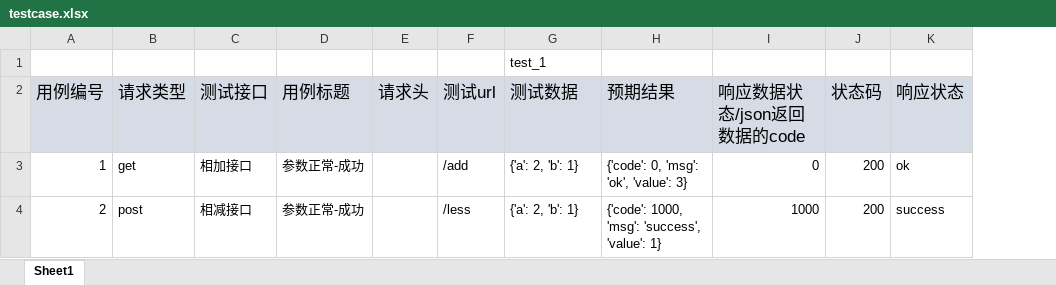
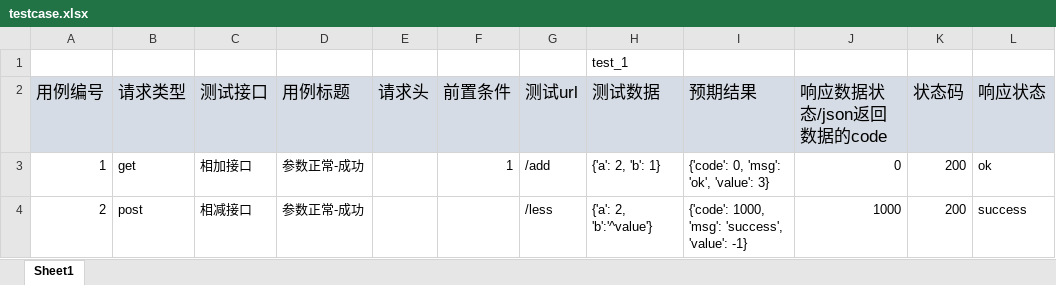
Before and after one commit to zhangshuaibao/api_deme, an Excel workbook: database/testcase.xlsx, sheet Sheet1, drawn as a sheet; values as stored, in another font and other column widths than the file's, no borders; addresses are those after the commit; the diff names each change by its address in the sheet, - before the commit and + after, or states it on an @@ line.

```diff
--- a/database/testcase.xlsx (sheet Sheet1)
+++ b/database/testcase.xlsx (sheet Sheet1)
+column F (前置条件), row 3: 1
-H4 (测试数据): {'a': 2, 'b': 1}
+H4 (测试数据): {'a': 2, 'b':'^value'}
-I4 (预期结果): {'code': 1000, 'msg': 'success', 'value': 1}
+I4 (预期结果): {'code': 1000, 'msg': 'success', 'value': -1}
```
Also changed, not shown: results/results.xlsx, 11 other files.
